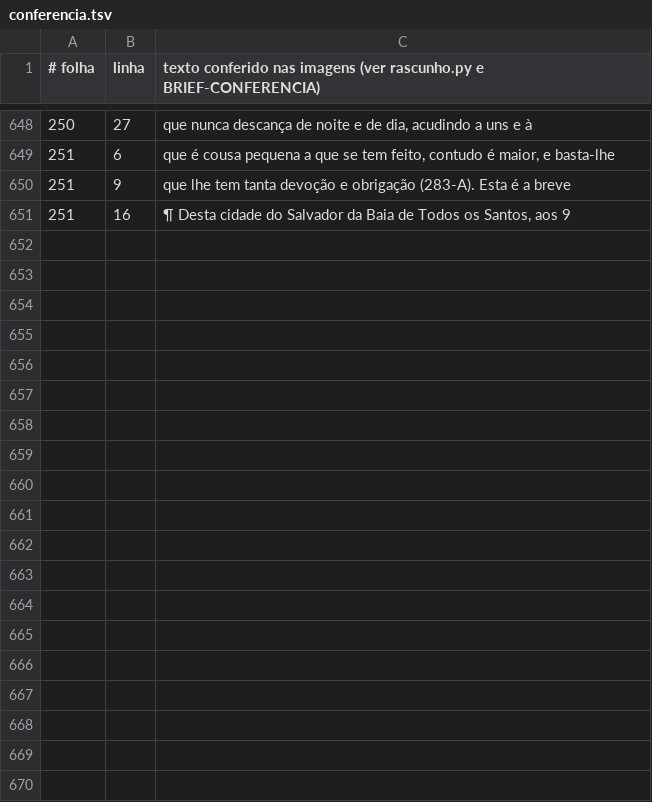
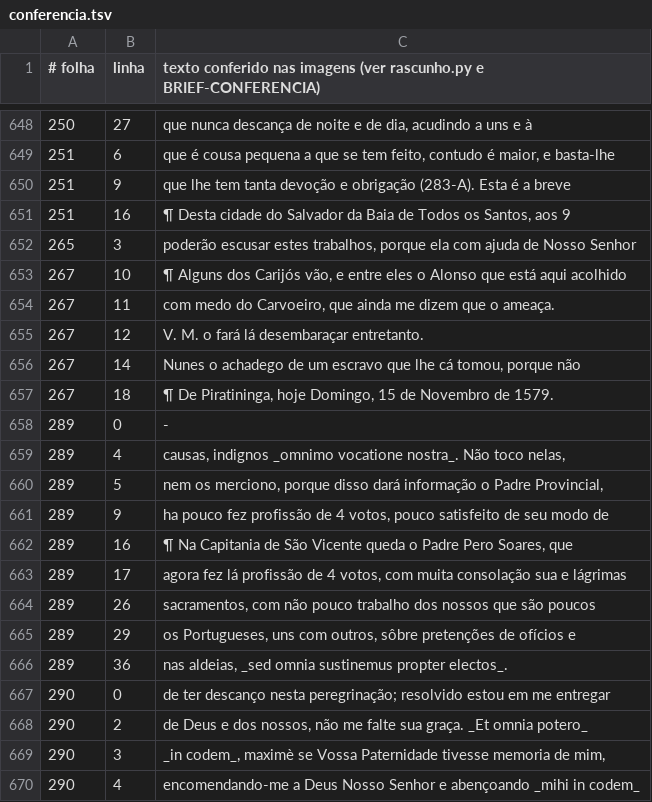
Before and after one commit to organizacoes-taioe/taioe-biblioteca, a TSV file: edicoes/cartas-anchieta/conferencia.tsv, drawn as a sheet; only a part is shown, gaps mark what is left out; the diff covers the shown part only; the diff names each change by its address in the sheet, - before the commit and + after, or states it on an @@ line.

```diff
--- a/edicoes/cartas-anchieta/conferencia.tsv
+++ b/edicoes/cartas-anchieta/conferencia.tsv
+row 652: 265 | 3 | poderão escusar estes trabalhos, porque ela com ajuda de Nosso Senhor
+row 653: 267 | 10 | ¶ Alguns dos Carijós vão, e entre eles o Alonso que está aqui acolhido
+row 654: 267 | 11 | com medo do Carvoeiro, que ainda me dizem que o ameaça.
+row 655: 267 | 12 | V. M. o fará lá desembaraçar entretanto.
+row 656: 267 | 14 | Nunes o achadego de um escravo que lhe cá tomou, porque não
+row 657: 267 | 18 | ¶ De Piratininga, hoje Domingo, 15 de Novembro de 1579.
+row 658: 289 | 0 | -
+row 659: 289 | 4 | causas, indignos _omnimo vocatione nostra_. Não toco nelas,
+row 660: 289 | 5 | nem os merciono, porque disso dará informação o Padre Provincial,
+row 661: 289 | 9 | ha pouco fez profissão de 4 votos, pouco satisfeito de seu modo de
+row 662: 289 | 16 | ¶ Na Capitania de São Vicente queda o Padre Pero Soares, que
+row 663: 289 | 17 | agora fez lá profissão de 4 votos, com muita consolação sua e lágrimas
+row 664: 289 | 26 | sacramentos, com não pouco trabalho dos nossos que são poucos
+row 665: 289 | 29 | os Portugueses, uns com outros, sôbre pretenções de ofícios e
+row 666: 289 | 36 | nas aldeias, _sed omnia sustinemus propter electos_.
+row 667: 290 | 0 | de ter descanço nesta peregrinação; resolvido estou em me entregar
+row 668: 290 | 2 | de Deus e dos nossos, não me falte sua graça. _Et omnia potero_
+row 669: 290 | 3 | _in codem_, maximè se Vossa Paternidade tivesse memoria de mim,
+row 670: 290 | 4 | encomendando-me a Deus Nosso Senhor e abençoando _mihi in codem_
```
Also changed, not shown: 31 added rows elsewhere in this file, 1 other file.
